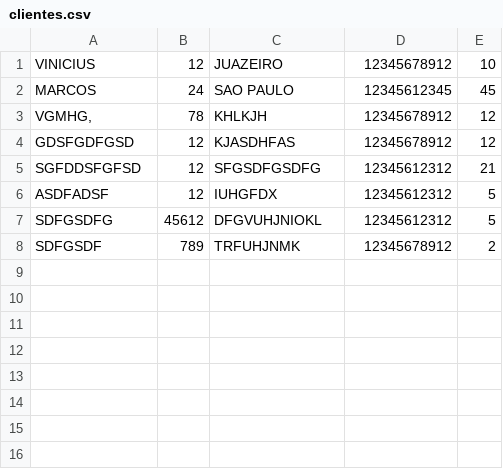
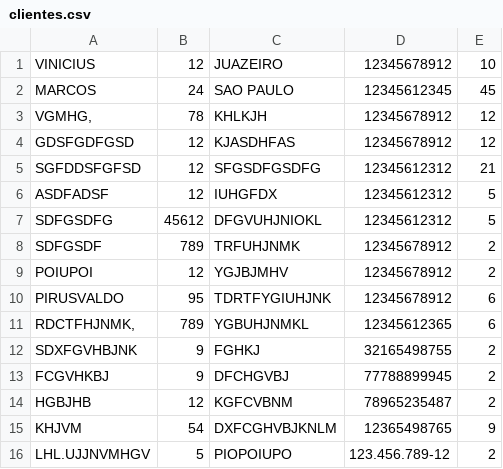
Before and after one commit to VinicciusSantos/SENAI-Programacao, a CSV file: UC002 - Versionamento/clientes.csv, drawn as a sheet; the diff names each change by its address in the sheet, - before the commit and + after, or states it on an @@ line.

```diff
--- a/UC002 - Versionamento/clientes.csv
+++ b/UC002 - Versionamento/clientes.csv
+row 9: POIUPOI | 12 | YGJBJMHV | 12345678912 | 2
+row 10: PIRUSVALDO | 95 | TDRTFYGIUHJNK | 12345678912 | 6
+row 11: RDCTFHJNMK, | 789 | YGBUHJNMKL | 12345612365 | 6
+row 12: SDXFGVHBJNK | 9 | FGHKJ | 32165498755 | 2
+row 13: FCGVHKBJ | 9 | DFCHGVBJ | 77788899945 | 2
+row 14: HGBJHB | 12 | KGFCVBNM | 78965235487 | 2
+row 15: KHJVM | 54 | DXFCGHVBJKNLM | 12365498765 | 9
+row 16: LHL.UJJNVMHGV | 5 | PIOPOIUPO | 123.456.789-12 | 2
```
Also changed, not shown: 1 other file.
